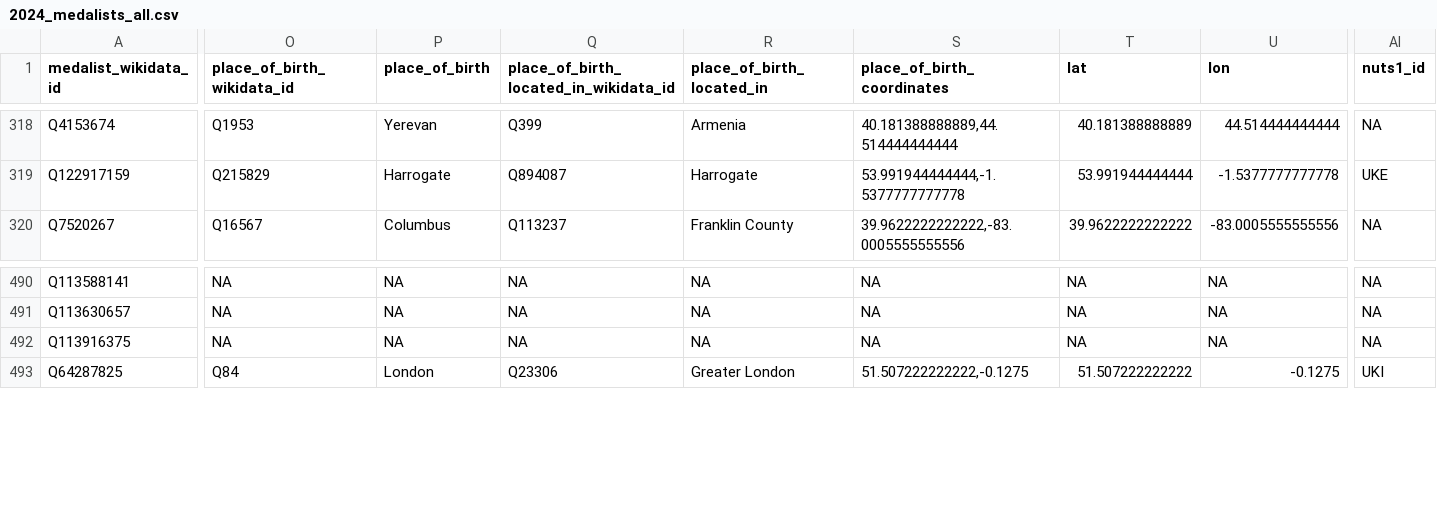
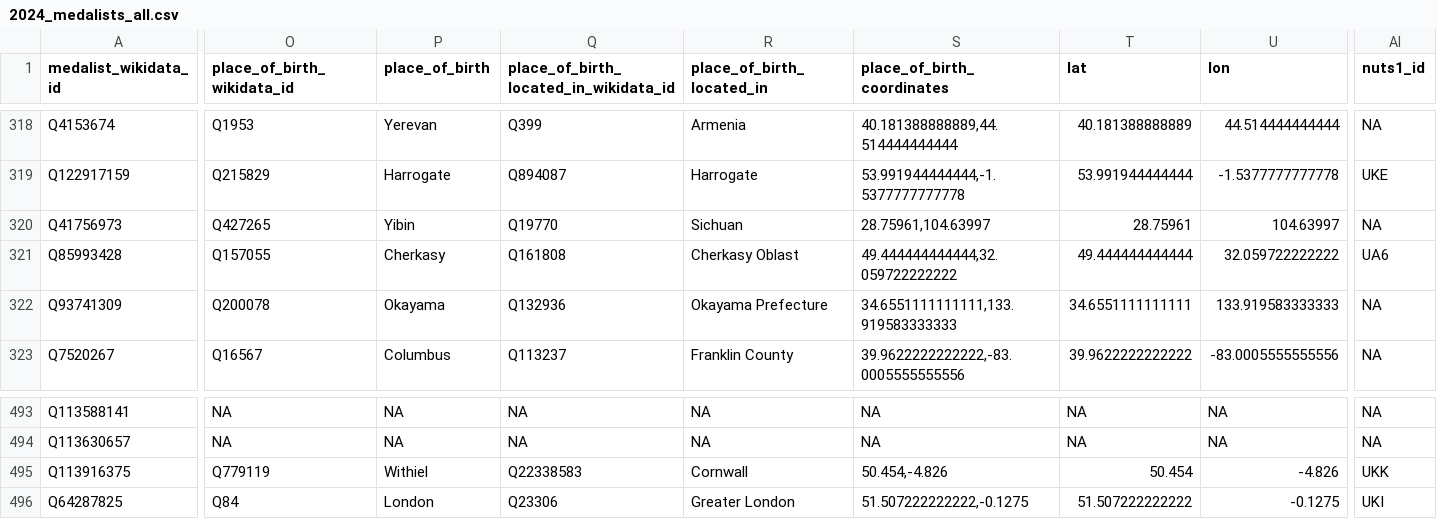
Before and after one commit to EDJNet/OlympicsGoNUTS, a CSV file: 2024/2024_medalists_all.csv, drawn as a sheet; only a part is shown, gaps mark what is left out; addresses are those after the commit; rows hold the shown columns only; the diff covers the shown part only; the diff names each change by its address in the sheet, - before the commit and + after, or states it on an @@ line.

```diff
--- a/2024/2024_medalists_all.csv
+++ b/2024/2024_medalists_all.csv
+row 320: Q41756973 | Q427265 | Yibin | Q19770 | Sichuan | 28.75961,104.63997 | 28.75961 | 104.63997 | NA
+row 321: Q85993428 | Q157055 | Cherkasy | Q161808 | Cherkasy Oblast | 49.444444444444,32.059722222222 | 49.444444444444 | 32.059722222222 | UA6
+row 322: Q93741309 | Q200078 | Okayama | Q132936 | Okayama Prefecture | 34.6551111111111,133.919583333333 | 34.6551111111111 | 133.919583333333 | NA
-O495 (place_of_birth_wikidata_id): NA
+O495 (place_of_birth_wikidata_id): Q779119
-P495 (place_of_birth): NA
+P495 (place_of_birth): Withiel
-Q495: NA
+Q495: Q22338583
-R495 (place_of_birth_located_in): NA
+R495 (place_of_birth_located_in): Cornwall
-S495 (place_of_birth_coordinates): NA
+S495 (place_of_birth_coordinates): 50.454,-4.826
-T495 (lat): NA
+T495 (lat): 50.454
-U495 (lon): NA
+U495 (lon): -4.826
-AI495 (nuts1_id): NA
+AI495 (nuts1_id): UKK
```
Also changed, not shown: 9 edited cells elsewhere in this file, 2024/2024_medalists_missing_place_of_birth.csv, 2024/2024_medalists_missing_place_of_birth_from_NUTS_countries.csv, 41 other files.
